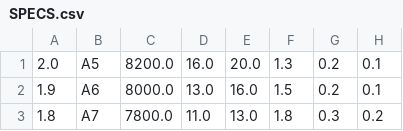
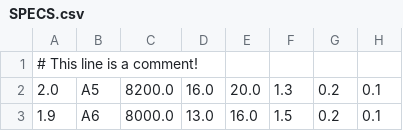
Before and after one commit to msukanen/g4ssg-cobol, a CSV file: data/SPECS.csv, drawn as a sheet; only a part is shown; the shorter side is filled out with more unchanged rows.

```diff
--- a/data/SPECS.csv
+++ b/data/SPECS.csv
@@ -1 +1,2 @@
+# This line is a comment!
 2.0,A5,8200.0,16.0,20.0,1.3,0.2,0.1
```
Also changed, not shown: 31 other files.
